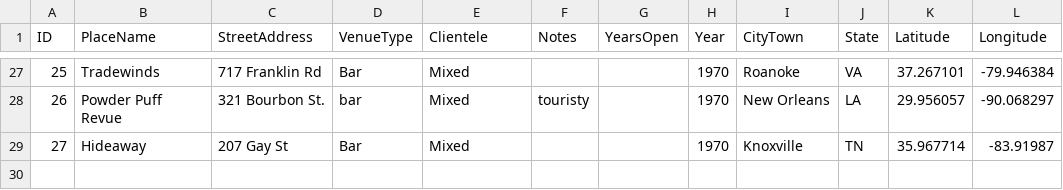
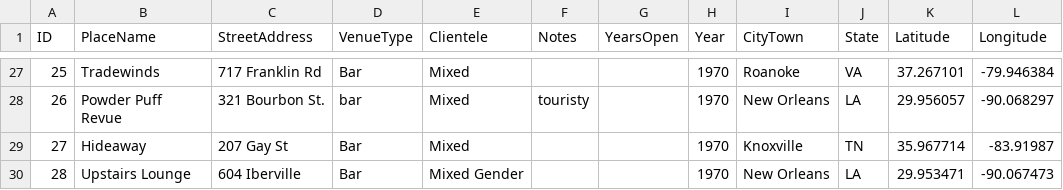
Before and after one commit to lk-345/Queer-Worldmaking, a CSV file: GeocodedDataset/Dataset_1970.csv, drawn as a sheet; only a part is shown, gaps mark what is left out; the diff names each change by its address in the sheet, - before the commit and + after, or states it on an @@ line.

Commit message:
Update Dataset_1970.csv

```diff
--- a/GeocodedDataset/Dataset_1970.csv
+++ b/GeocodedDataset/Dataset_1970.csv
+row 30: 28 | Upstairs Lounge | 604 Iberville | Bar | Mixed Gender |  |  | 1970 | New Orleans | LA | 29.953471 | -90.067473
```
